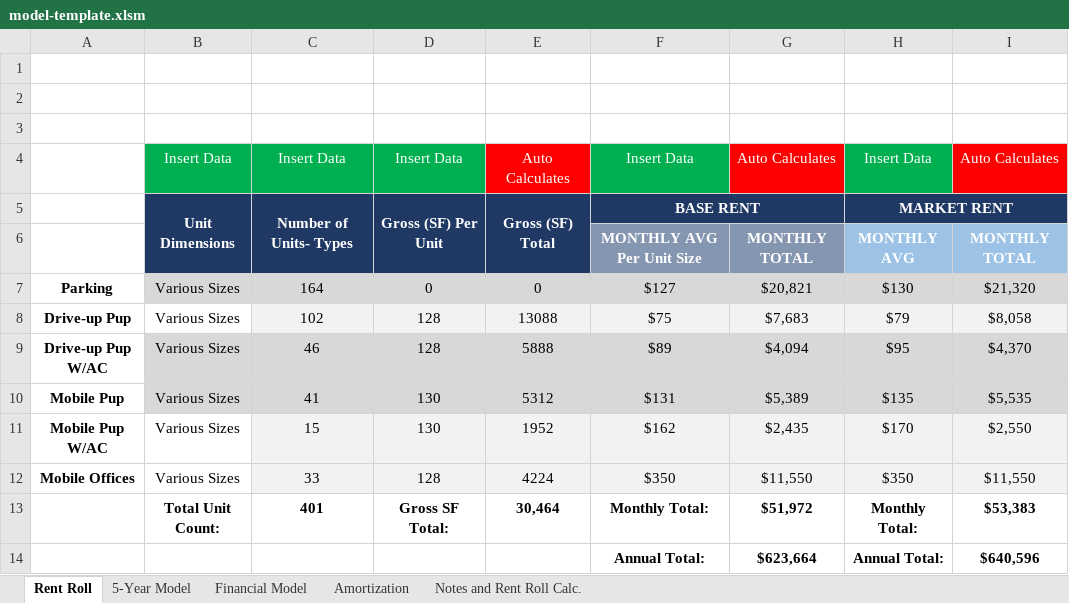
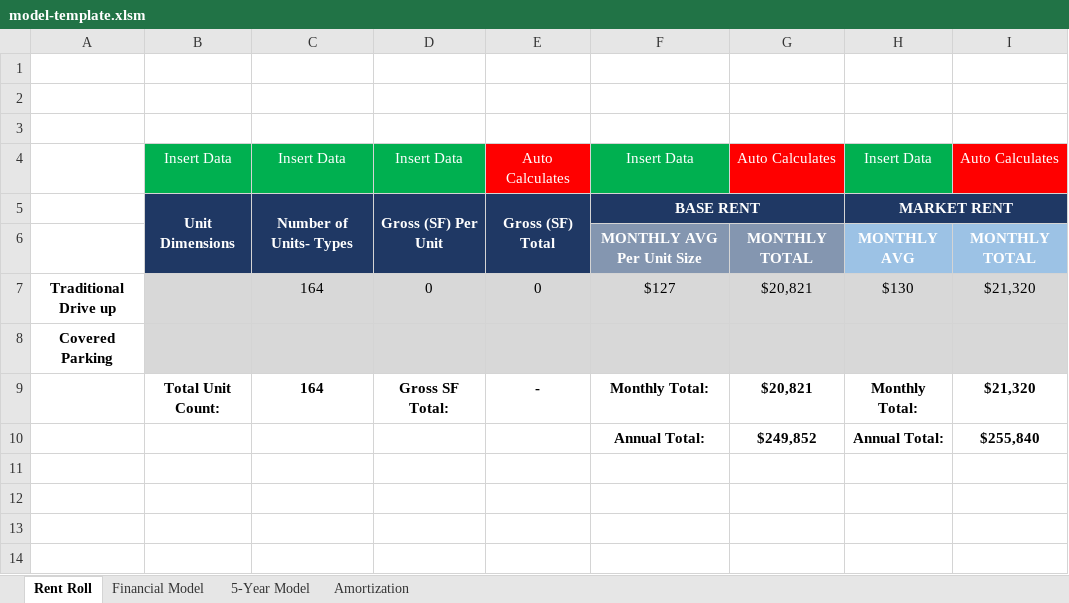
Before and after one commit to Brandongreene1013/SelfStorage-CRM, an Excel workbook: public/model-template.xlsm, sheet Rent Roll, drawn as a sheet; values as stored, in another font and other column widths than the file's, no borders; charts and pictures not drawn; removed rows and columns are numbered as before the commit, all else as after; the diff names each change by its address in the sheet, - before the commit and + after, or states it on an @@ line.

```diff
--- a/public/model-template.xlsm (sheet Rent Roll)
+++ b/public/model-template.xlsm (sheet Rent Roll)
-sheet tab: Notes and Rent Roll Calc.
@@ sheet tab order changed: Rent Roll | Financial Model | 5-Year Model | Amortization @@
-A7: Parking
+A7: Traditional Drive up
-B7: Various Sizes
+B7: (empty)
-row 8: Drive-up Pup | Various Sizes | 102 | 128 | 13088 | $75 | $7,683 | $79 | $8,058
-row 9: Drive-up Pup W/AC | Various Sizes | 46 | 128 | 5888 | $89 | $4,094 | $95 | $4,370
-row 10: Mobile Pup | Various Sizes | 41 | 130 | 5312 | $131 | $5,389 | $135 | $5,535
-row 11: Mobile Pup W/AC | Various Sizes | 15 | 130 | 1952 | $162 | $2,435 | $170 | $2,550
-row 12: Mobile Offices | Various Sizes | 33 | 128 | 4224 | $350 | $11,550 | $350 | $11,550
-row 13:  | Total Unit Count: | 401 | Gross SF Total: | 30,464 | Monthly Total: | $51,972 | Monthly Total: | $53,383
-row 14:  |  |  |  |  | Annual Total: | $623,664 | Annual Total: | $640,596
+row 8: Covered Parking
+row 9:  | Total Unit Count: | 164 | Gross SF Total: | - | Monthly Total: | $20,821 | Monthly Total: | $21,320
+row 10:  |  |  |  |  | Annual Total: | $249,852 | Annual Total: | $255,840
```
Also changed, not shown: sheet Amortization, sheet 5-Year Model, sheet Financial Model, formulas that keep their value, charts or pictures, 4 other files.
